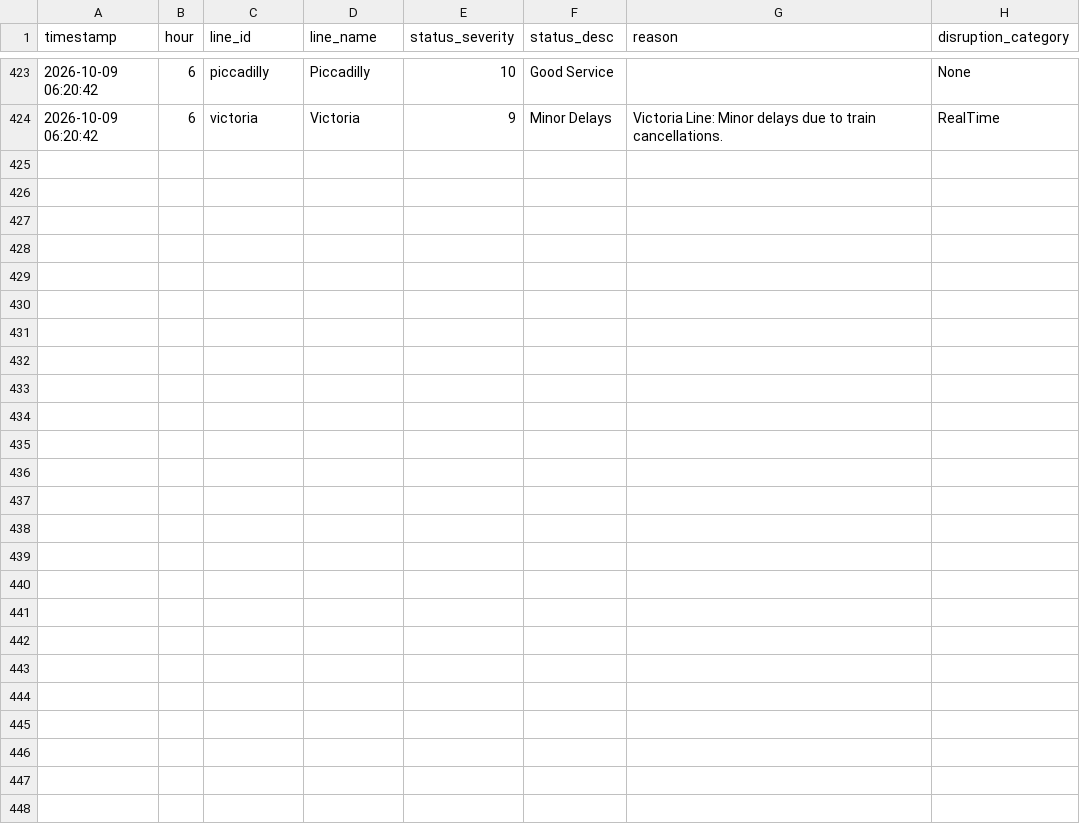
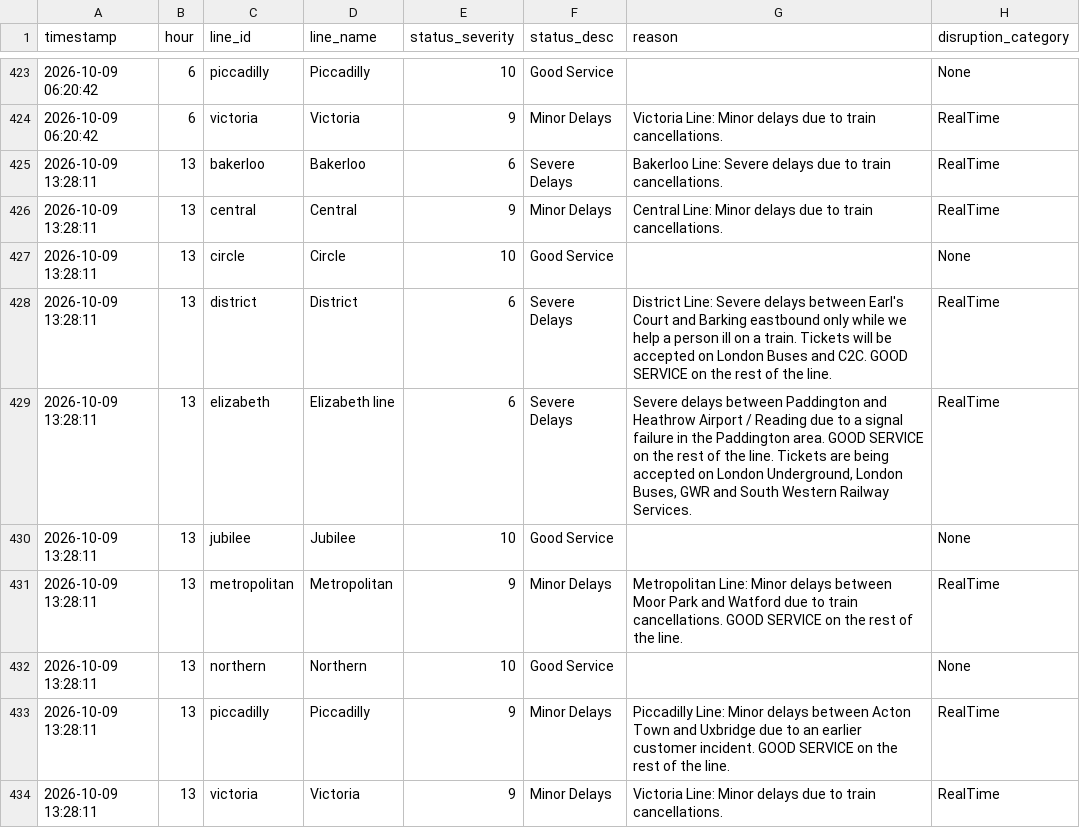
Before and after one commit to AbdulmalikAdam27/tfl-reliability-dashboard, a CSV file: data/line_status.csv, drawn as a sheet; only a part is shown, gaps mark what is left out; the diff names each change by its address in the sheet, - before the commit and + after, or states it on an @@ line.

```diff
--- a/data/line_status.csv
+++ b/data/line_status.csv
+row 425: 2026-10-09 13:28:11 | 13 | bakerloo | Bakerloo | 6 | Severe Delays | Bakerloo Line: Severe delays due to train cancellations. | RealTime
+row 426: 2026-10-09 13:28:11 | 13 | central | Central | 9 | Minor Delays | Central Line: Minor delays due to train cancellations. | RealTime
+row 427: 2026-10-09 13:28:11 | 13 | circle | Circle | 10 | Good Service |  | None
+row 428: 2026-10-09 13:28:11 | 13 | district | District | 6 | Severe Delays | District Line: Severe delays between Earl's Court and Barking eastbound only while we help a person ill on a train. Tickets will be accepted on London Buses and C2C. GOOD SERVICE on the rest of the line. | RealTime
+row 429: 2026-10-09 13:28:11 | 13 | elizabeth | Elizabeth line | 6 | Severe Delays | Severe delays between Paddington and Heathrow Airport / Reading due to a signal failure in the Paddington area. GOOD SERVICE on the rest of the line. Tickets are being accepted on London Underground, London Buses, GWR and South Western Railway Services. | RealTime
+row 430: 2026-10-09 13:28:11 | 13 | jubilee | Jubilee | 10 | Good Service |  | None
+row 431: 2026-10-09 13:28:11 | 13 | metropolitan | Metropolitan | 9 | Minor Delays | Metropolitan Line: Minor delays between Moor Park and Watford due to train cancellations. GOOD SERVICE on the rest of the line. | RealTime
+row 432: 2026-10-09 13:28:11 | 13 | northern | Northern | 10 | Good Service |  | None
+row 433: 2026-10-09 13:28:11 | 13 | piccadilly | Piccadilly | 9 | Minor Delays | Piccadilly Line: Minor delays between Acton Town and Uxbridge due to an earlier customer incident. GOOD SERVICE on the rest of the line. | RealTime
+row 434: 2026-10-09 13:28:11 | 13 | victoria | Victoria | 9 | Minor Delays | Victoria Line: Minor delays due to train cancellations. | RealTime
```
Also changed, not shown: data/arrivals_summary.csv, data/reliability_summary.csv.
